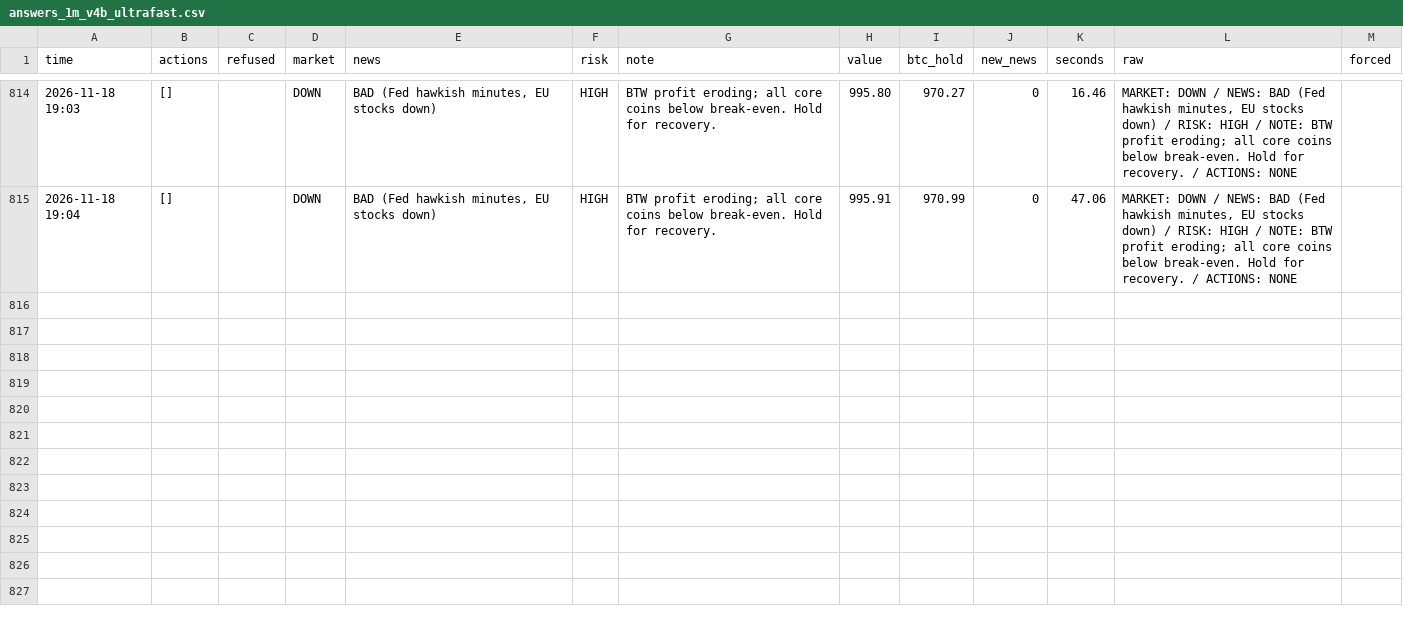
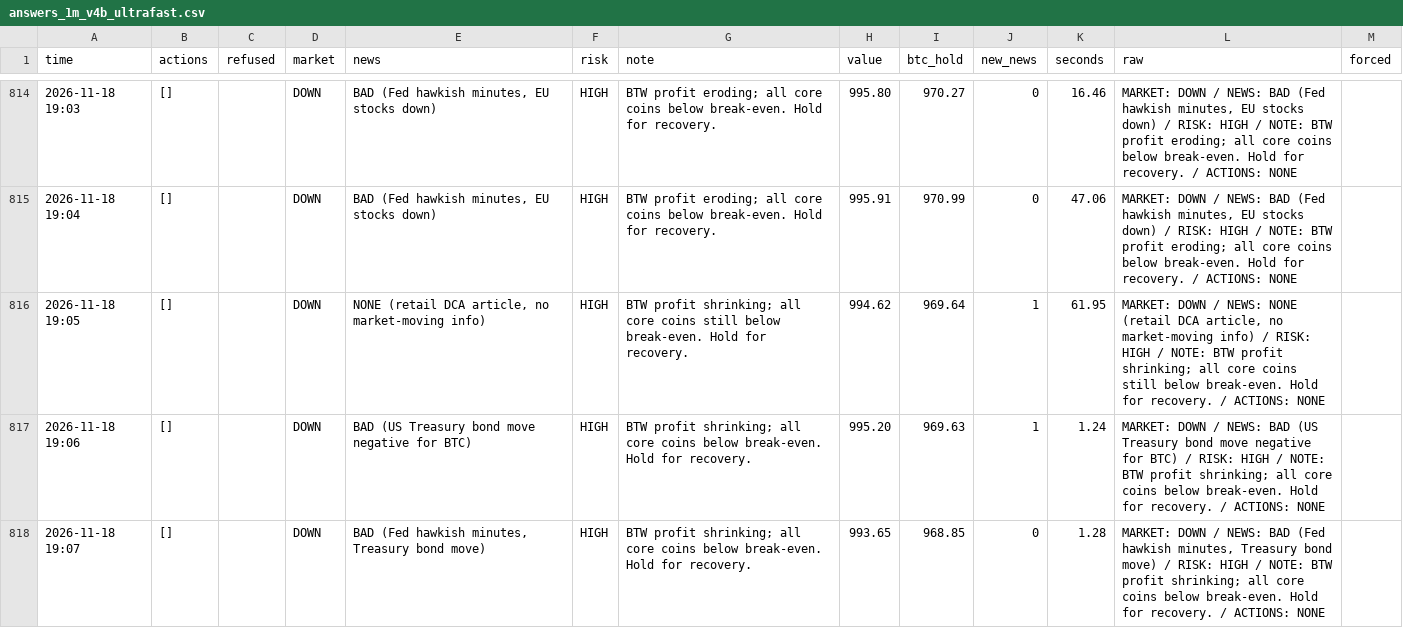
Before and after one commit to osofat100-cmyk/Machine-, a CSV file: crypto/answers_1m_v4b_ultrafast.csv, drawn as a sheet; only a part is shown, gaps mark what is left out; the diff covers the shown part only.

```diff
--- a/crypto/answers_1m_v4b_ultrafast.csv
+++ b/crypto/answers_1m_v4b_ultrafast.csv
@@ -815 +815,4 @@ time,actions,refused,market,news,risk,note,value,btc_hold,new_news,seconds,raw,f
 2026-11-18 19:04,[],,DOWN,"BAD (Fed hawkish minutes, EU stocks down)",HIGH,BTW profit eroding; all core coins below break-even. Hold for recovery.,995.91,970.99,0,47.06,"MARKET: DOWN / NEWS: BAD (Fed hawkish minutes, EU stocks down) / RISK: HIGH / NOTE: BTW profit eroding; all core coins below break-even. Hold for recovery. / ACTIONS: NONE",
+2026-11-18 19:05,[],,DOWN,"NONE (retail DCA article, no market-moving info)",HIGH,BTW profit shrinking; all core coins still below break-even. Hold for recovery.,994.62,969.64,1,61.95,"MARKET: DOWN / NEWS: NONE (retail DCA article, no market-moving info) / RISK: HIGH / NOTE: BTW profit shrinking; all core coins still below break-even. Hold for recovery. / ACTIONS: NONE",
+2026-11-18 19:06,[],,DOWN,BAD (US Treasury bond move negative for BTC),HIGH,BTW profit shrinking; all core coins below break-even. Hold for recovery.,995.20,969.63,1,1.24,MARKET: DOWN / NEWS: BAD (US Treasury bond move negative for BTC) / RISK: HIGH / NOTE: BTW profit shrinking; all core coins below break-even. Hold for recovery. / ACTIONS: NONE,
+2026-11-18 19:07,[],,DOWN,"BAD (Fed hawkish minutes, Treasury bond move)",HIGH,BTW profit shrinking; all core coins below break-even. Hold for recovery.,993.65,968.85,0,1.28,"MARKET: DOWN / NEWS: BAD (Fed hawkish minutes, Treasury bond move) / RISK: HIGH / NOTE: BTW profit shrinking; all core coins below break-even. Hold for recovery. / ACTIONS: NONE",
```
Also changed, not shown: 3 added rows elsewhere in this file, crypto/answers_1m_every2_v4b_ultrafast.csv, crypto/answers_1m_every30_v4b_ultrafast.csv, 13 other files.
